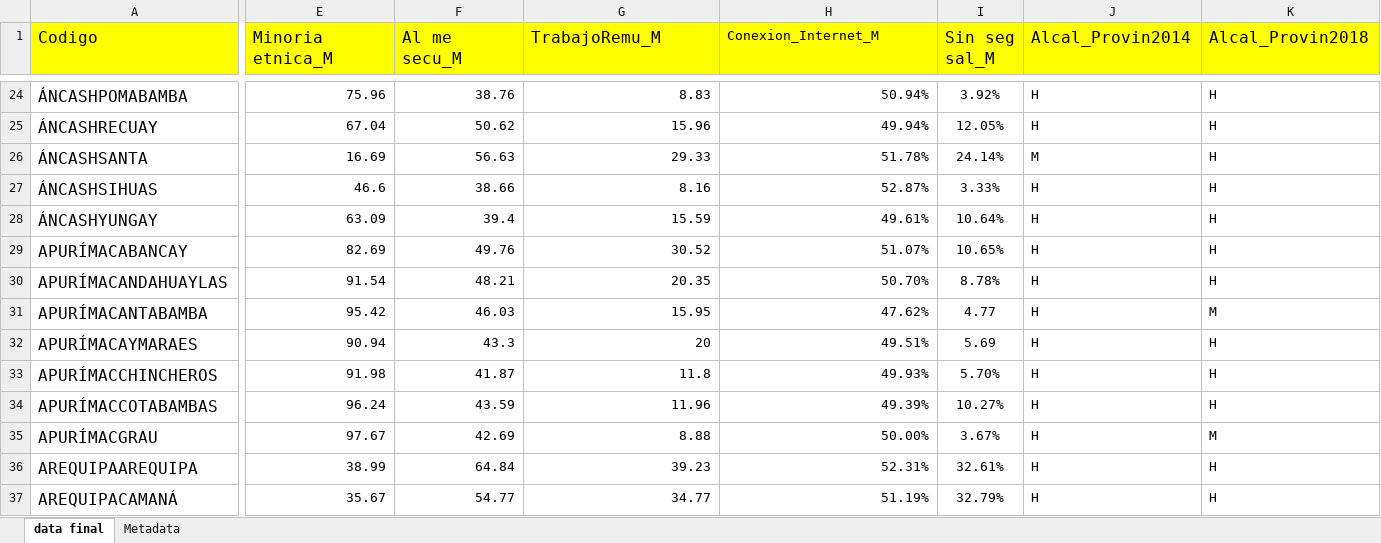
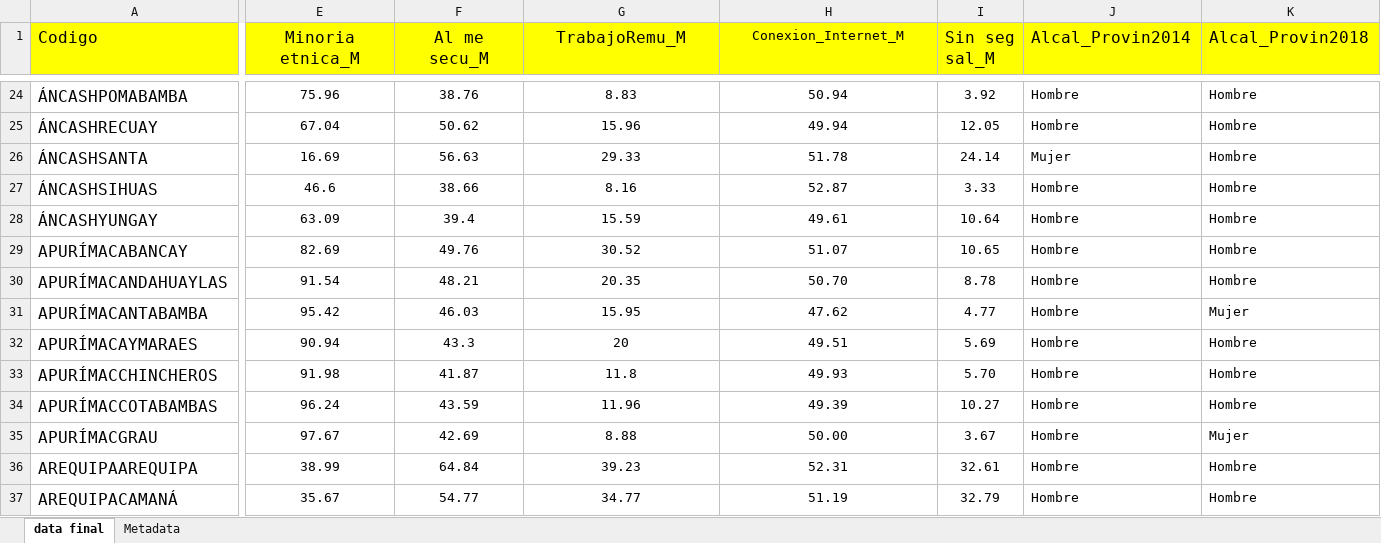
Before and after one commit to maferaguilar/Proyecto-Stad-2--Grupo-4---Parte-Mafer, an Excel workbook: data_proyecto.xlsx, sheet data final, drawn as a sheet; only a part is shown, gaps mark what is left out; values as stored, in another font and other column widths than the file's, no borders; the diff covers the shown part only; the diff names each change by its address in the sheet, - before the commit and + after, or states it on an @@ line.

```diff
--- a/data_proyecto.xlsx (sheet data final)
+++ b/data_proyecto.xlsx (sheet data final)
-E1:H1 alignment: left
+E1:H1 alignment: center
-E24:H37 alignment: right
+E24:H37 alignment: center
-H24 (Conexion_Internet_M): 50.94%
+H24 (Conexion_Internet_M): 50.94
-I24 (Sin seg sal_M): 3.92%
+I24 (Sin seg sal_M): 3.92
-J24:J25 (Alcal_Provin2014): H
+J24:J25 (Alcal_Provin2014): Hombre
-K24:K30 (Alcal_Provin2018): H
+K24:K30 (Alcal_Provin2018): Hombre
-H25 (Conexion_Internet_M): 49.94%
+H25 (Conexion_Internet_M): 49.94
-I25 (Sin seg sal_M): 12.05%
+I25 (Sin seg sal_M): 12.05
-H26 (Conexion_Internet_M): 51.78%
+H26 (Conexion_Internet_M): 51.78
-I26 (Sin seg sal_M): 24.14%
+I26 (Sin seg sal_M): 24.14
-J26 (Alcal_Provin2014): M
+J26 (Alcal_Provin2014): Mujer
-H27 (Conexion_Internet_M): 52.87%
+H27 (Conexion_Internet_M): 52.87
-I27 (Sin seg sal_M): 3.33%
+I27 (Sin seg sal_M): 3.33
-J27:J37 (Alcal_Provin2014): H
+J27:J37 (Alcal_Provin2014): Hombre
-H28 (Conexion_Internet_M): 49.61%
+H28 (Conexion_Internet_M): 49.61
-I28 (Sin seg sal_M): 10.64%
+I28 (Sin seg sal_M): 10.64
-H29 (Conexion_Internet_M): 51.07%
+H29 (Conexion_Internet_M): 51.07
-I29 (Sin seg sal_M): 10.65%
+I29 (Sin seg sal_M): 10.65
-H30 (Conexion_Internet_M): 50.70%
+H30 (Conexion_Internet_M): 50.70
-I30 (Sin seg sal_M): 8.78%
+I30 (Sin seg sal_M): 8.78
-H31 (Conexion_Internet_M): 47.62%
+H31 (Conexion_Internet_M): 47.62
-K31 (Alcal_Provin2018): M
+K31 (Alcal_Provin2018): Mujer
-H32 (Conexion_Internet_M): 49.51%
+H32 (Conexion_Internet_M): 49.51
-K32:K34 (Alcal_Provin2018): H
+K32:K34 (Alcal_Provin2018): Hombre
-H33 (Conexion_Internet_M): 49.93%
+H33 (Conexion_Internet_M): 49.93
-I33 (Sin seg sal_M): 5.70%
+I33 (Sin seg sal_M): 5.70
-H34 (Conexion_Internet_M): 49.39%
+H34 (Conexion_Internet_M): 49.39
-I34 (Sin seg sal_M): 10.27%
+I34 (Sin seg sal_M): 10.27
-H35 (Conexion_Internet_M): 50.00%
+H35 (Conexion_Internet_M): 50.00
-I35 (Sin seg sal_M): 3.67%
+I35 (Sin seg sal_M): 3.67
-K35 (Alcal_Provin2018): M
+K35 (Alcal_Provin2018): Mujer
-H36 (Conexion_Internet_M): 52.31%
+H36 (Conexion_Internet_M): 52.31
-I36 (Sin seg sal_M): 32.61%
+I36 (Sin seg sal_M): 32.61
-K36:K37 (Alcal_Provin2018): H
+K36:K37 (Alcal_Provin2018): Hombre
-H37 (Conexion_Internet_M): 51.19%
+H37 (Conexion_Internet_M): 51.19
-I37 (Sin seg sal_M): 32.79%
+I37 (Sin seg sal_M): 32.79
```
Also changed, not shown: 555 edited cells and cell formats elsewhere in this sheet.
